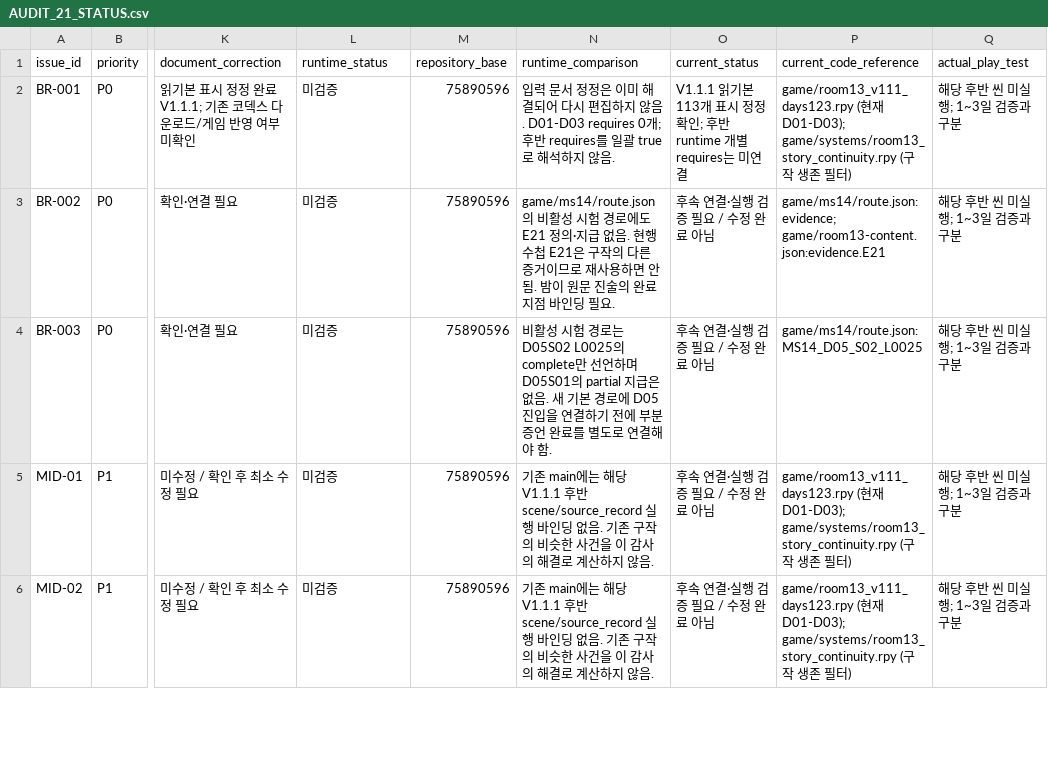
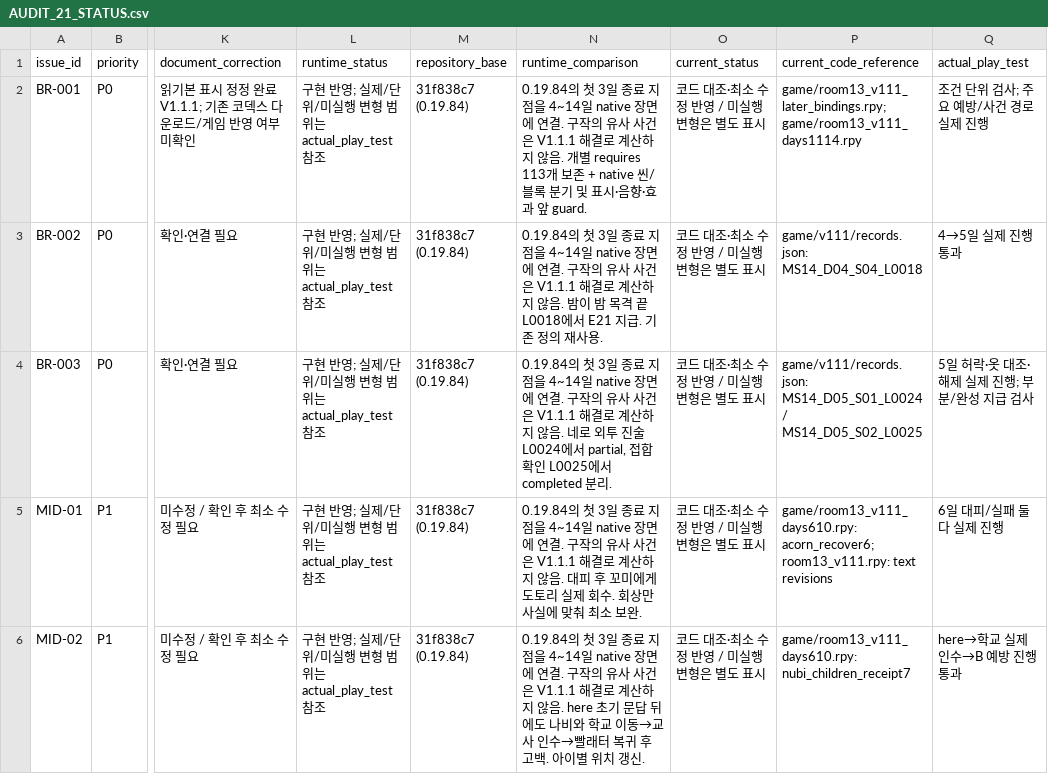
Before and after one commit to kkhkkh20-bit/daaegame, a CSV file: experiments/renpy-ch1/docs/story-v111/AUDIT_21_STATUS.csv, drawn as a sheet; only a part is shown, gaps mark what is left out; the diff covers the shown part only; the diff names each change by its address in the sheet, - before the commit and + after, or states it on an @@ line.

Commit message:
feat: connect V1.1.1 days 4-14 through existing Room13 systems

```diff
--- a/experiments/renpy-ch1/docs/story-v111/AUDIT_21_STATUS.csv
+++ b/experiments/renpy-ch1/docs/story-v111/AUDIT_21_STATUS.csv
-L2:L6 (runtime_status): 미검증
+L2:L6 (runtime_status): 구현 반영; 실제/단위/미실행 변형 범위는 actual_play_test 참조
-M2:M6 (repository_base): 75890596
+M2:M6 (repository_base): 31f838c7 (0.19.84)
-N2 (runtime_comparison): 입력 문서 정정은 이미 해결되어 다시 편집하지 않음. D01-D03 requires 0개; 후반 requires를 일괄 true로 해석하지 않음.
+N2 (runtime_comparison): 0.19.84의 첫 3일 종료 지점을 4~14일 native 장면에 연결. 구작의 유사 사건은 V1.1.1 해결로 계산하지 않음. 개별 requires 113개 보존 + native 씬/블록 분기 및 표시·음향·효과 앞 guard.
-O2 (current_status): V1.1.1 읽기본 113개 표시 정정 확인; 후반 runtime 개별 requires는 미연결
+O2 (current_status): 코드 대조·최소 수정 반영 / 미실행 변형은 별도 표시
-P2 (current_code_reference): game/room13_v111_days123.rpy (현재 D01-D03); game/systems/room13_story_continuity.rpy (구작 생존 필터)
+P2 (current_code_reference): game/room13_v111_later_bindings.rpy; game/room13_v111_days1114.rpy
-Q2 (actual_play_test): 해당 후반 씬 미실행; 1~3일 검증과 구분
+Q2 (actual_play_test): 조건 단위 검사; 주요 예방/사건 경로 실제 진행
-N3 (runtime_comparison): game/ms14/route.json의 비활성 시험 경로에도 E21 정의·지급 없음. 현행 수첩 E21은 구작의 다른 증거이므로 재사용하면 안 됨. 밤이 원문 진술의 완료 지점 바인딩 필요.
+N3 (runtime_comparison): 0.19.84의 첫 3일 종료 지점을 4~14일 native 장면에 연결. 구작의 유사 사건은 V1.1.1 해결로 계산하지 않음. 밤이 밤 목격 끝 L0018에서 E21 지급. 기존 정의 재사용.
-O3:O6 (current_status): 후속 연결·실행 검증 필요 / 수정 완료 아님
+O3:O6 (current_status): 코드 대조·최소 수정 반영 / 미실행 변형은 별도 표시
-P3 (current_code_reference): game/ms14/route.json:evidence; game/room13-content.json:evidence.E21
+P3 (current_code_reference): game/v111/records.json: MS14_D04_S04_L0018
-Q3 (actual_play_test): 해당 후반 씬 미실행; 1~3일 검증과 구분
+Q3 (actual_play_test): 4→5일 실제 진행 통과
-N4 (runtime_comparison): 비활성 시험 경로는 D05S02 L0025의 complete만 선언하며 D05S01의 partial 지급은 없음. 새 기본 경로에 D05 진입을 연결하기 전에 부분 증언 완료를 별도로 연결해야 함.
+N4 (runtime_comparison): 0.19.84의 첫 3일 종료 지점을 4~14일 native 장면에 연결. 구작의 유사 사건은 V1.1.1 해결로 계산하지 않음. 네로 외투 진술 L0024에서 partial, 접합 확인 L0025에서 completed 분리.
-P4 (current_code_reference): game/ms14/route.json:MS14_D05_S02_L0025
+P4 (current_code_reference): game/v111/records.json: MS14_D05_S01_L0024 / MS14_D05_S02_L0025
-Q4 (actual_play_test): 해당 후반 씬 미실행; 1~3일 검증과 구분
+Q4 (actual_play_test): 5일 허락·옷 대조·해제 실제 진행; 부분/완성 지급 검사
-N5 (runtime_comparison): 기존 main에는 해당 V1.1.1 후반 scene/source_record 실행 바인딩 없음. 기존 구작의 비슷한 사건을 이 감사의 해결로 계산하지 않음.
+N5 (runtime_comparison): 0.19.84의 첫 3일 종료 지점을 4~14일 native 장면에 연결. 구작의 유사 사건은 V1.1.1 해결로 계산하지 않음. 대피 후 꼬미에게 도토리 실제 회수. 회상만 사실에 맞춰 최소 보완.
-P5 (current_code_reference): game/room13_v111_days123.rpy (현재 D01-D03); game/systems/room13_story_continuity.rpy (구작 생존 필터)
+P5 (current_code_reference): game/room13_v111_days610.rpy: acorn_recover6; room13_v111.rpy: text revisions
-Q5 (actual_play_test): 해당 후반 씬 미실행; 1~3일 검증과 구분
+Q5 (actual_play_test): 6일 대피/실패 둘 다 실제 진행
-N6 (runtime_comparison): 기존 main에는 해당 V1.1.1 후반 scene/source_record 실행 바인딩 없음. 기존 구작의 비슷한 사건을 이 감사의 해결로 계산하지 않음.
+N6 (runtime_comparison): 0.19.84의 첫 3일 종료 지점을 4~14일 native 장면에 연결. 구작의 유사 사건은 V1.1.1 해결로 계산하지 않음. here 초기 문답 뒤에도 나비와 학교 이동→교사 인수→빨래터 복귀 후 고백. 아이별 위치 갱신.
-P6 (current_code_reference): game/room13_v111_days123.rpy (현재 D01-D03); game/systems/room13_story_continuity.rpy (구작 생존 필터)
+P6 (current_code_reference): game/room13_v111_days610.rpy: nubi_children_receipt7
-Q6 (actual_play_test): 해당 후반 씬 미실행; 1~3일 검증과 구분
+Q6 (actual_play_test): here→학교 실제 인수→B 예방 진행 통과
```
Also changed, not shown: 96 edited cells elsewhere in this file, 46 other files.
